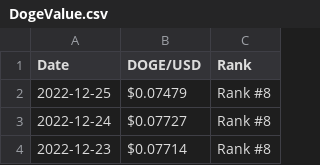
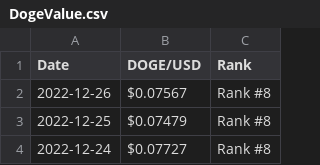
Before and after one commit to RicardoMoraG/Dogecoin-value., a CSV file: DogeValue.csv, drawn as a sheet; only a part is shown; the shorter side is filled out with more unchanged rows; the diff names each change by its address in the sheet, - before the commit and + after, or states it on an @@ line.

```diff
--- a/DogeValue.csv
+++ b/DogeValue.csv
+row 2: 2022-12-26 | $0.07567 | Rank #8
```
